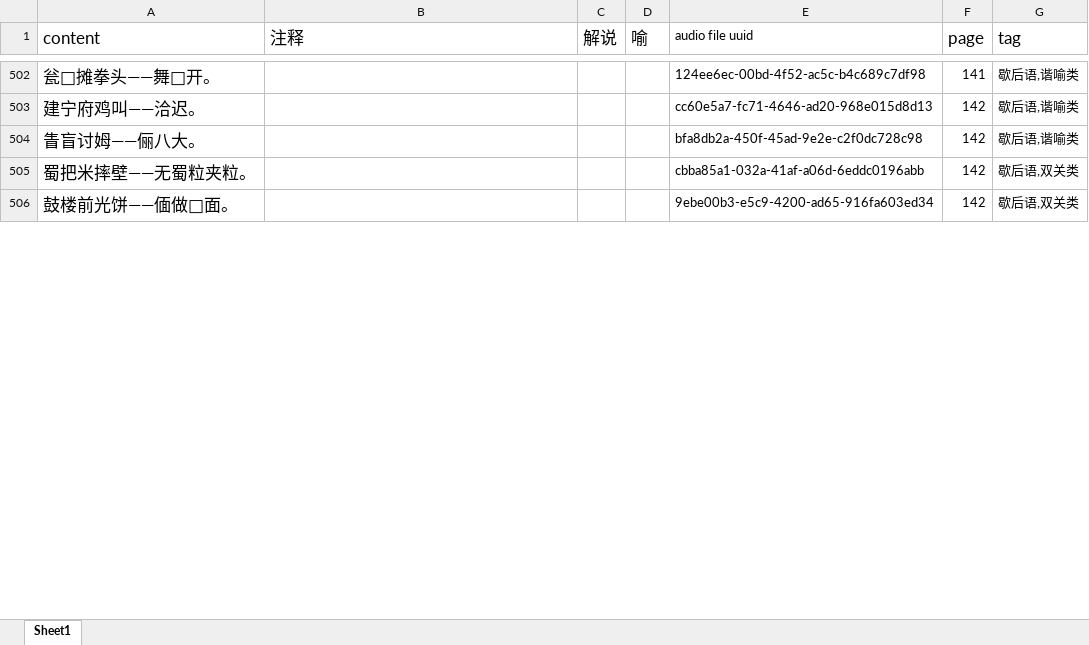
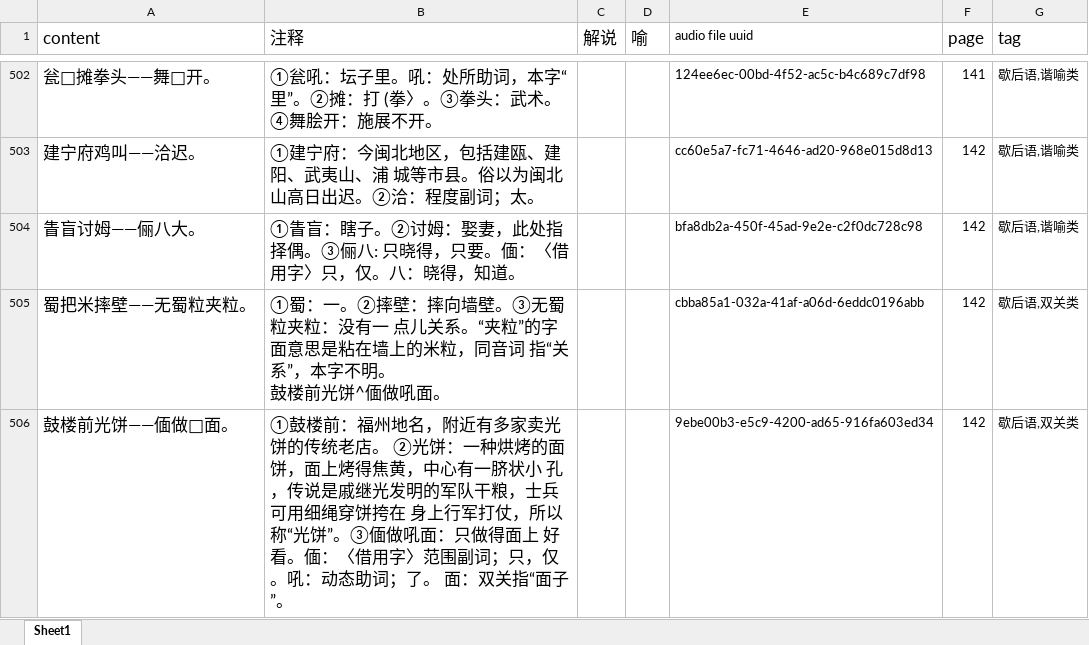
Before and after one commit to MindongLab/foochow-idioms, an Excel workbook: Book1.xlsx, sheet Sheet1, drawn as a sheet; only a part is shown, gaps mark what is left out; values as stored, in another font and other column widths than the file's, no borders; ↵ is a line break in a cell; the diff covers the shown part only; the diff names each change by its address in the sheet, - before the commit and + after, or states it on an @@ line.

```diff
--- a/Book1.xlsx (sheet Sheet1)
+++ b/Book1.xlsx (sheet Sheet1)
-B502 (注释): (empty)
+B502 (注释): ①瓮吼：坛子里。吼：处所助词，本字“里”。②摊：打 (拳〉。③拳头：武术。④舞脍开：施展不开。
-B503 (注释): (empty)
+B503 (注释): ①建宁府：今闽北地区，包括建瓯、建阳、武夷山、浦 城等市县。俗以为闽北山高日出迟。②洽：程度副词；太。
-B504 (注释): (empty)
+B504 (注释): ①眚盲：瞎子。②讨姆：娶妻，此处指择偶。③俪八: 只晓得，只要。偭：〈借用字〉只，仅。八：晓得，知道。
-B505 (注释): (empty)
+B505 (注释): ①蜀：一。②摔壁：摔向墙壁。③无蜀粒夹粒：没有一 点儿关系。“夹粒”的字面意思是粘在墙上的米粒，同音词 指“关系”，本字不明。 ↵ 鼓楼前光饼^偭做吼面。
-B506 (注释): (empty)
+B506 (注释): ①鼓楼前：福州地名，附近有多家卖光饼的传统老店。 ②光饼：一种烘烤的面饼，面上烤得焦黄，中心有一脐状小 孔，传说是戚继光发明的军队干粮，士兵可用细绳穿饼挎在 身上行军打仗，所以称“光饼”。③偭做吼面：只做得面上 好看。偭：〈借用字〉范围副词；只，仅。吼：动态助词；了。 面：双关指“面子”。
```
Also changed, not shown: 49 edited cells elsewhere in this sheet.
